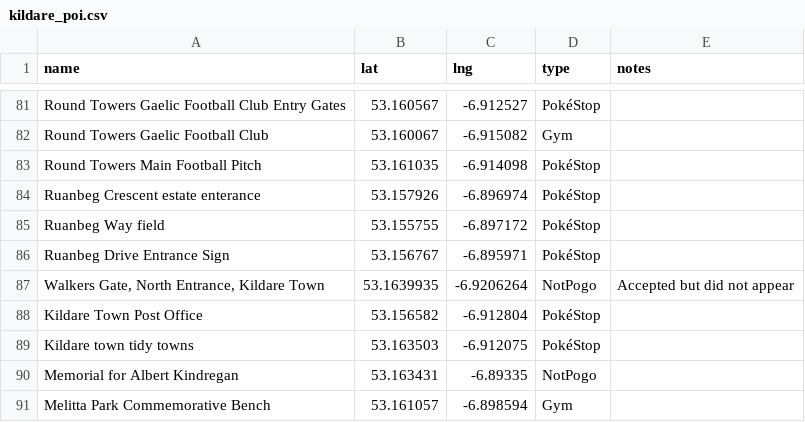
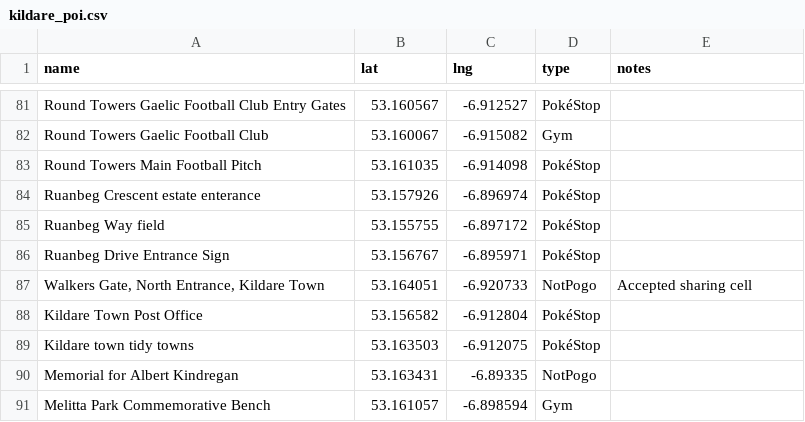
Before and after one commit to gsmitheidw/pogo-s2-kildare, a CSV file: kildare_poi.csv, drawn as a sheet; only a part is shown, gaps mark what is left out.

Commit message:
update csv

```diff
--- a/kildare_poi.csv
+++ b/kildare_poi.csv
@@ -86,3 +86,3 @@ Ruanbeg Way field,53.155755,-6.897172,PokéStop
 Ruanbeg Drive Entrance Sign,53.156767,-6.895971,PokéStop
-"Walkers Gate, North Entrance, Kildare Town",53.1639935, -6.9206264,NotPogo,Accepted but did not appear
+"Walkers Gate, North Entrance, Kildare Town",53.164051,-6.920733,NotPogo,Accepted sharing cell
 Kildare Town Post Office,53.156582,-6.912804,PokéStop
```
